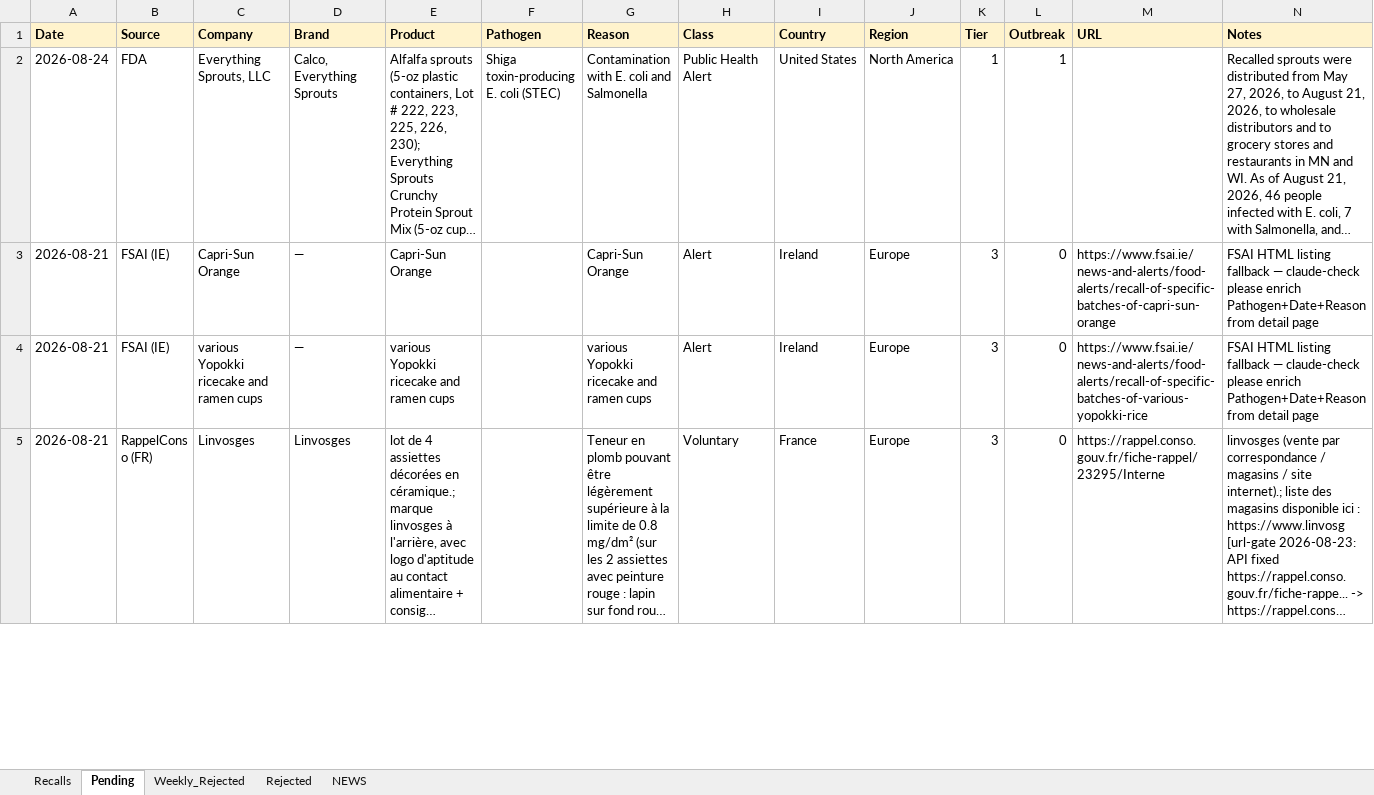
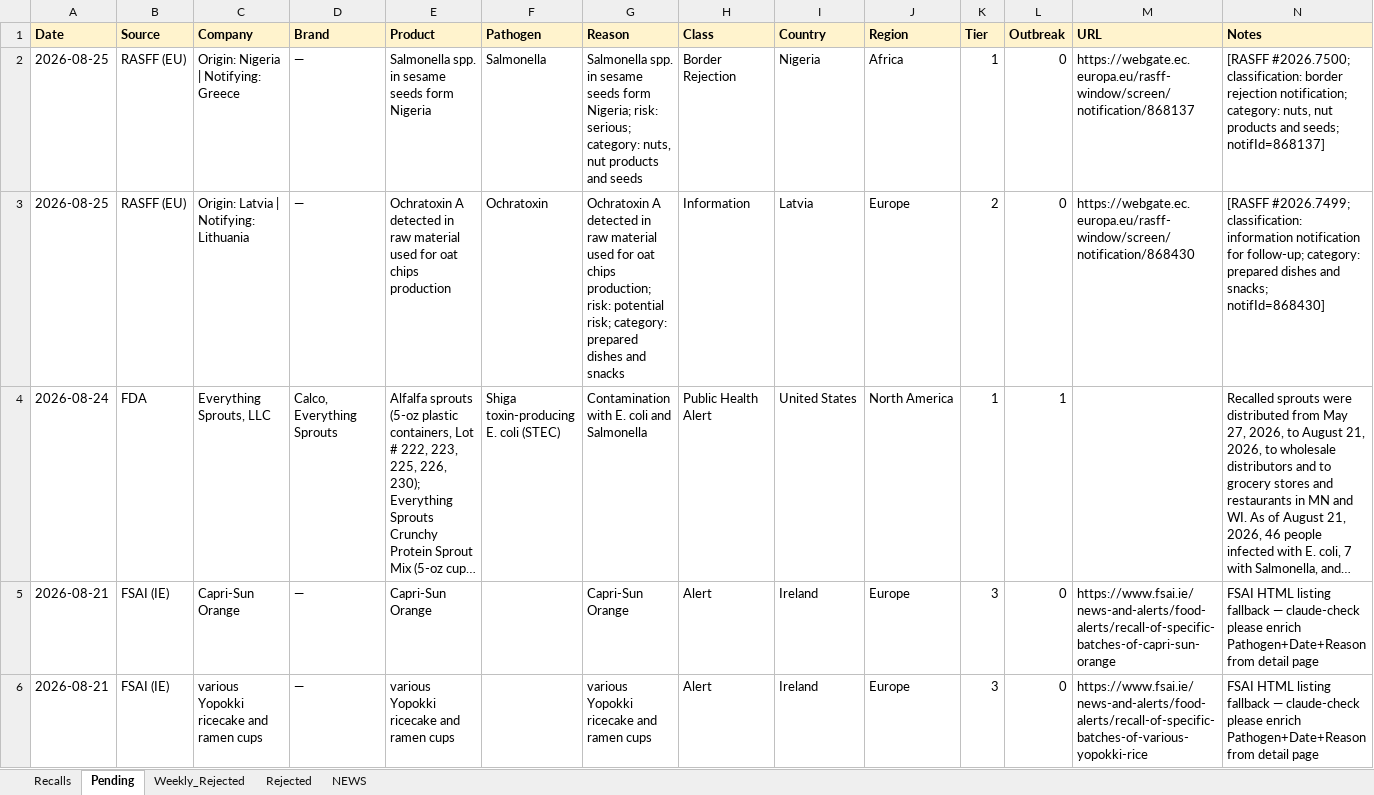
Before and after one commit to gstoforos/Food-Safety-Intelligence-System, an Excel workbook: docs/data/recalls.xlsx, sheet Pending, drawn as a sheet; only a part is shown; the shorter side is filled out with more unchanged rows; long unchanged cells end in …; values as stored, in another font and other column widths than the file's, no borders; rows hold the shown columns only; the diff names each change by its address in the sheet, - before the commit and + after, or states it on an @@ line.

Commit message:
FSIS daily update 2026-08-26 (+0 approved, 28 pending)

```diff
--- a/docs/data/recalls.xlsx (sheet Pending)
+++ b/docs/data/recalls.xlsx (sheet Pending)
+row 2: 2026-08-25 | RASFF (EU) | Origin: Nigeria | Notifying: Greece | — | Salmonella spp. in sesame seeds form Nigeria | Salmonella | Salmonella spp. in sesame seeds form Nigeria; risk: serious; category: nuts, nut products and seeds | Border Rejection | Nigeria | Africa | 1 | 0 | https://webgate.ec.europa.eu/rasff-window/screen/notification/868137 | [RASFF #2026.7500; classification: border rejection notification; category: nuts, nut products and seeds; notifId=868137]
+row 3: 2026-08-25 | RASFF (EU) | Origin: Latvia | Notifying: Lithuania | — | Ochratoxin A detected in raw material used for oat chips production | Ochratoxin | Ochratoxin A detected in raw material used for oat chips production; risk: potential risk; category: prepared dishes and snacks | Information | Latvia | Europe | 2 | 0 | https://webgate.ec.europa.eu/rasff-window/screen/notification/868430 | [RASFF #2026.7499; classification: information notification for follow-up; category: prepared dishes and snacks; notifId=868430]
```
